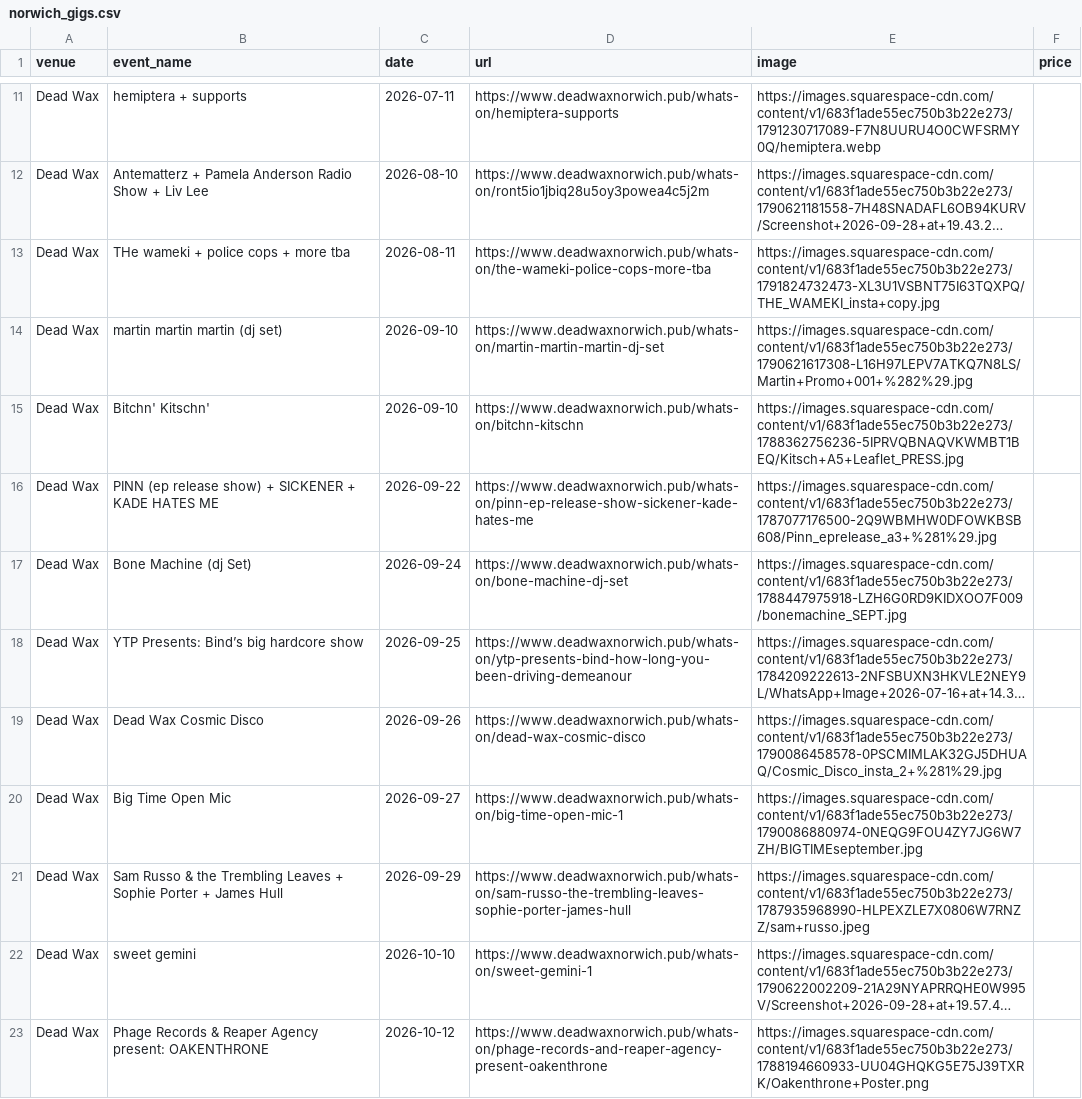
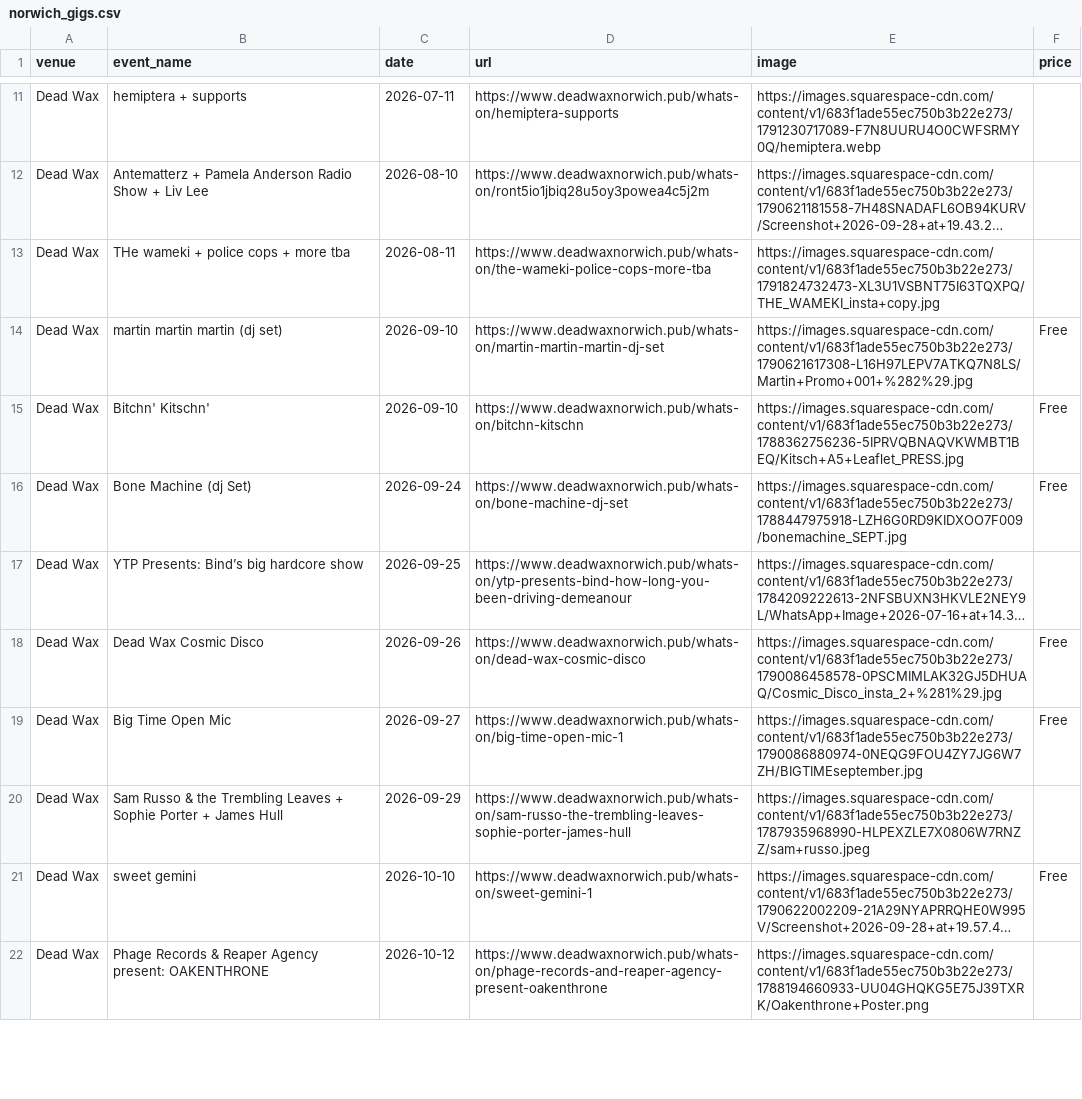
Before and after one commit to nathankjw/GigsNorwich-scraper, a CSV file: scraped_data/norwich_gigs.csv, drawn as a sheet; only a part is shown, gaps mark what is left out; long unchanged cells end in …; removed rows and columns are numbered as before the commit, all else as after; the diff covers the shown part only; the diff names each change by its address in the sheet, - before the commit and + after, or states it on an @@ line.

```diff
--- a/scraped_data/norwich_gigs.csv
+++ b/scraped_data/norwich_gigs.csv
-F14:F15 (price): (empty)
+F14:F15 (price): Free
-row 16: Dead Wax | PINN (ep release show) + SICKENER + KADE HATES ME | 2026-09-22 | https://www.deadwaxnorwich.pub/whats-on/pinn-ep-release-show-sickener-kade-hates-me | https://images.squarespace-cdn.com/content/v1/683f1ade55ec750b3b22e273/1787077176500-2Q9WBMHW0DFOWKBSB608/Pinn_eprelease_a3+%281%29.jpg
-F16 (price): (empty)
+F16 (price): Free
-F18:F19 (price): (empty)
+F18:F19 (price): Free
-F21 (price): (empty)
+F21 (price): Free
```
Also changed, not shown: 5 added rows, 2 removed rows, 1 moved row and 13 edited cells elsewhere in this file, scraped_data/instagram/2026-10_24-31_page1of4.csv, scraped_data/instagram/2026-10_24-31_page2of4.csv, 6 other files.
